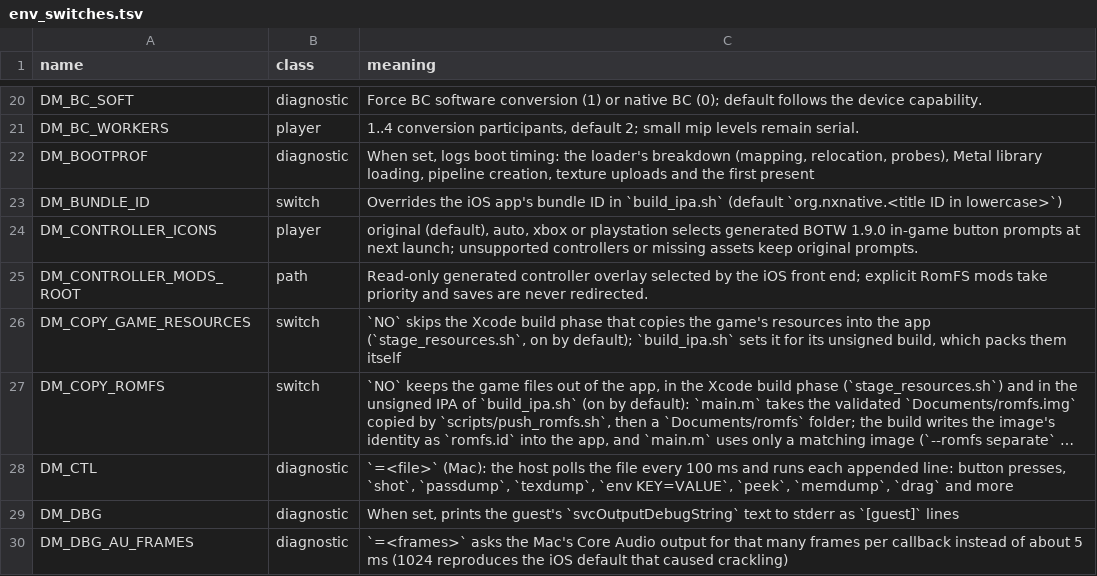
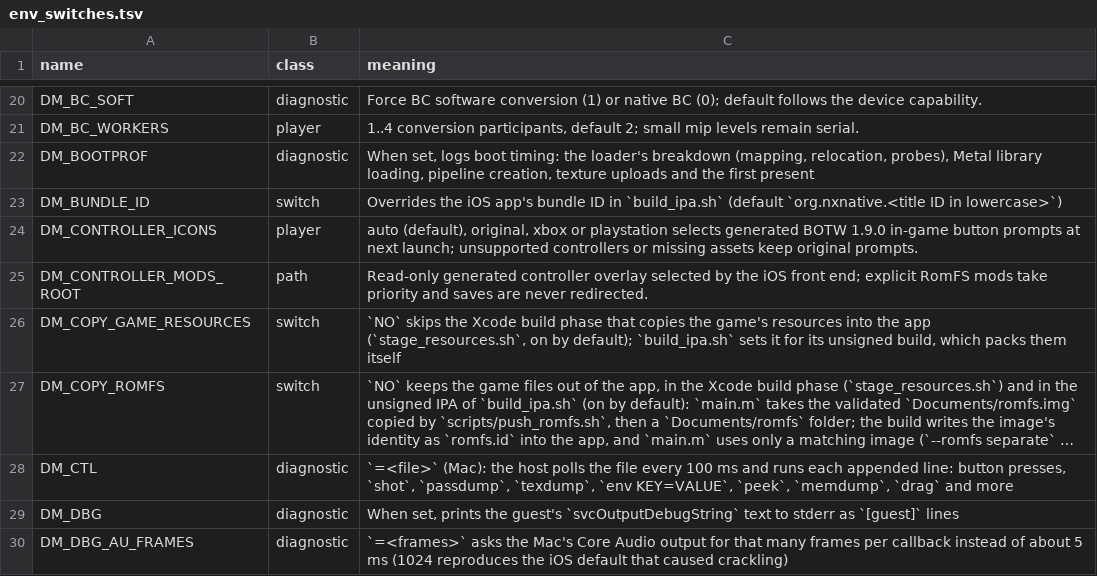
Before and after one commit to GDS0202/NXNative-A16-Lab, a TSV file: docs/env_switches.tsv, drawn as a sheet; only a part is shown, gaps mark what is left out; long unchanged cells end in ….

Commit message:
Clarify automatic controller default and clean imported source whitespace

```diff
--- a/docs/env_switches.tsv
+++ b/docs/env_switches.tsv
@@ -23,3 +23,3 @@ DM_BOOTPROF	diagnostic	When set, logs boot timing: the loader's breakdown (mappi
 DM_BUNDLE_ID	switch	Overrides the iOS app's bundle ID in `build_ipa.sh` (default `org.nxnative.<title ID in lowercase>`)
-DM_CONTROLLER_ICONS	player	original (default), auto, xbox or playstation selects generated BOTW 1.9.0 in-game button prompts at next launch; unsupported controllers or missing assets keep original prompts.
+DM_CONTROLLER_ICONS	player	auto (default), original, xbox or playstation selects generated BOTW 1.9.0 in-game button prompts at next launch; unsupported controllers or missing assets keep original prompts.
 DM_CONTROLLER_MODS_ROOT	path	Read-only generated controller overlay selected by the iOS front end; explicit RomFS mods take priority and saves are never redirected.
```
Also changed, not shown: 2 other files.
